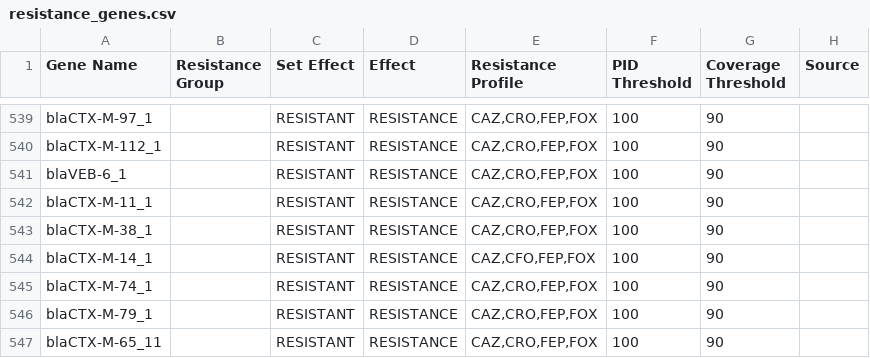
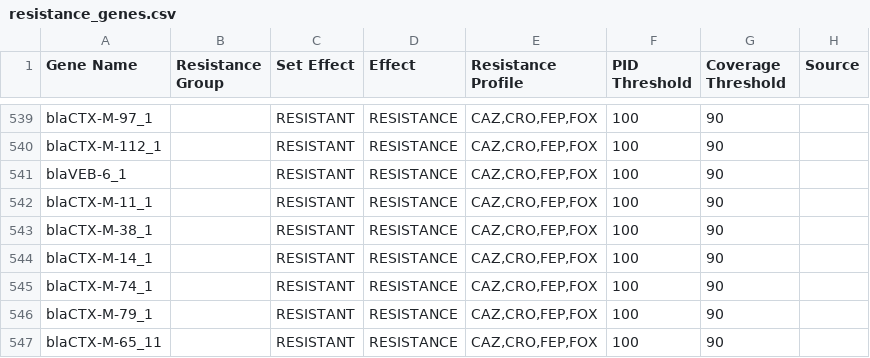
Before and after one commit to pathogenwatch-oss/amr-search, a CSV file: build/resources/573/resistance_genes.csv, drawn as a sheet; only a part is shown, gaps mark what is left out.

Commit message:
Fixed typo in ESBL library

```diff
--- a/build/resources/573/resistance_genes.csv
+++ b/build/resources/573/resistance_genes.csv
@@ -543,3 +543,3 @@ Gene Name,Resistance Group,Set Effect,Effect,Resistance Profile,PID Threshold,Co
 "blaCTX-M-38_1",,"RESISTANT","RESISTANCE","CAZ,CRO,FEP,FOX",100,90,,,,,,,
-"blaCTX-M-14_1",,"RESISTANT","RESISTANCE","CAZ,CFO,FEP,FOX",100,90,,,,,,,
+"blaCTX-M-14_1",,"RESISTANT","RESISTANCE","CAZ,CRO,FEP,FOX",100,90,,,,,,,
 "blaCTX-M-74_1",,"RESISTANT","RESISTANCE","CAZ,CRO,FEP,FOX",100,90,,,,,,,
```
Also changed, not shown: build/resources/590/resistance_genes.csv.
